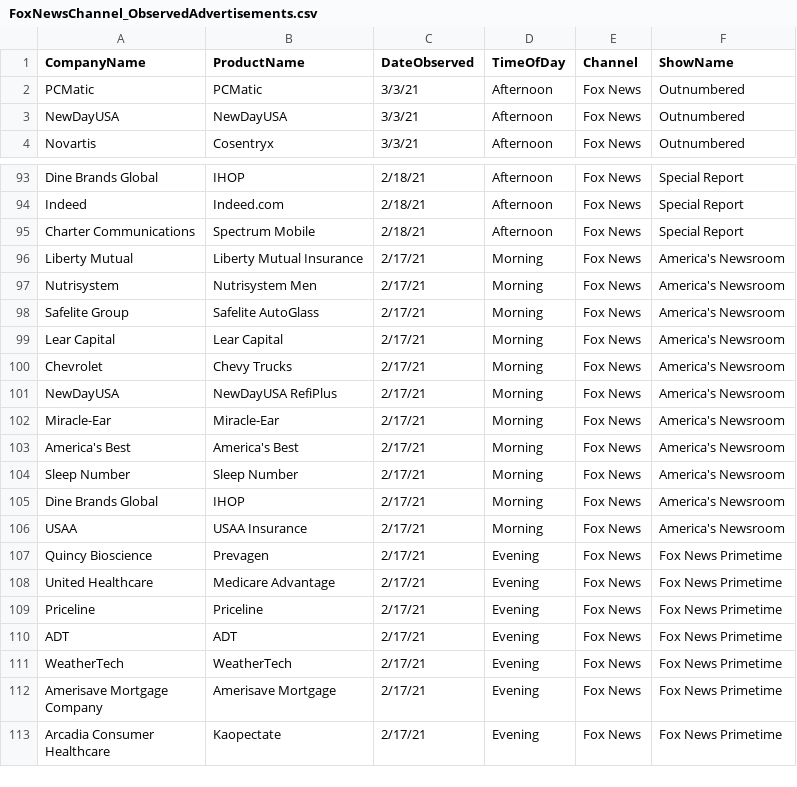
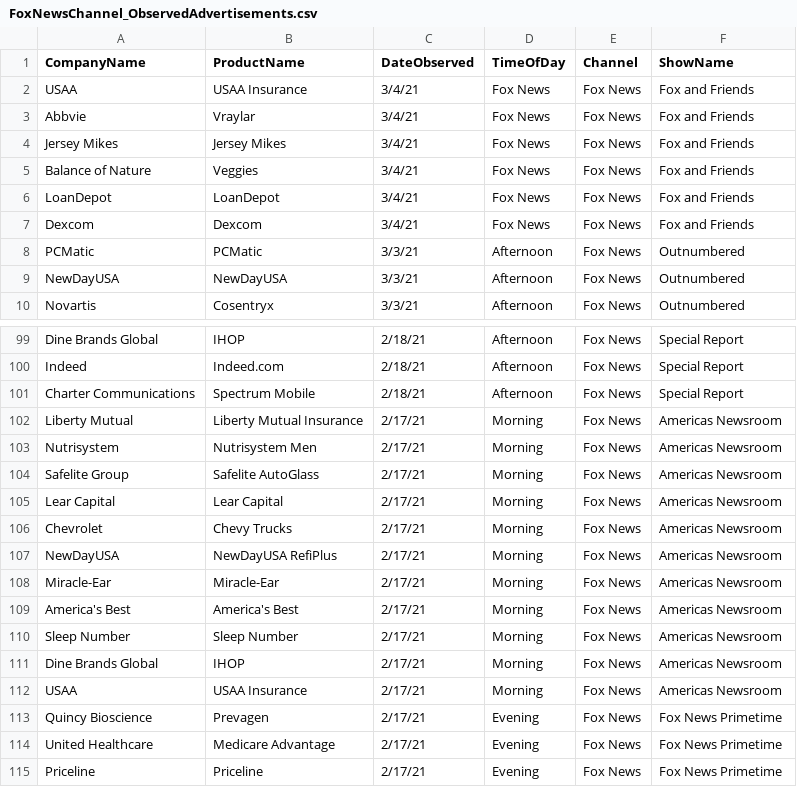
Before and after one commit to whoadvertiseson/whoadvertiseson, a CSV file: FoxNews/FoxNewsChannel_ObservedAdvertisements.csv, drawn as a sheet; only a part is shown, gaps mark what is left out; the shorter side is filled out with more unchanged rows; the diff covers the shown part only.

```diff
--- a/FoxNews/FoxNewsChannel_ObservedAdvertisements.csv
+++ b/FoxNews/FoxNewsChannel_ObservedAdvertisements.csv
@@ -1,2 +1,8 @@
 CompanyName,ProductName,DateObserved,TimeOfDay,Channel,ShowName
+USAA,USAA Insurance,3/4/21,Fox News,Fox News,Fox and Friends
+Abbvie,Vraylar,3/4/21,Fox News,Fox News,Fox and Friends
+Jersey Mikes,Jersey Mikes,3/4/21,Fox News,Fox News,Fox and Friends
+Balance of Nature,Veggies,3/4/21,Fox News,Fox News,Fox and Friends
+LoanDepot,LoanDepot,3/4/21,Fox News,Fox News,Fox and Friends
+Dexcom,Dexcom,3/4/21,Fox News,Fox News,Fox and Friends
 PCMatic,PCMatic,3/3/21,Afternoon,Fox News,Outnumbered
@@ -95,13 +101,13 @@ Indeed,Indeed.com,2/18/21,Afternoon,Fox News,Special Report
 Charter Communications,Spectrum Mobile,2/18/21,Afternoon,Fox News,Special Report
-Liberty Mutual,Liberty Mutual Insurance,2/17/21,Morning,Fox News,America's Newsroom
-Nutrisystem,Nutrisystem Men,2/17/21,Morning,Fox News,America's Newsroom
-Safelite Group,Safelite AutoGlass,2/17/21,Morning,Fox News,America's Newsroom
-Lear Capital,Lear Capital,2/17/21,Morning,Fox News,America's Newsroom
-Chevrolet,Chevy Trucks,2/17/21,Morning,Fox News,America's Newsroom
-NewDayUSA,NewDayUSA RefiPlus,2/17/21,Morning,Fox News,America's Newsroom
-Miracle-Ear,Miracle-Ear,2/17/21,Morning,Fox News,America's Newsroom
-America's Best,America's Best,2/17/21,Morning,Fox News,America's Newsroom
-Sleep Number,Sleep Number,2/17/21,Morning,Fox News,America's Newsroom
-Dine Brands Global,IHOP,2/17/21,Morning,Fox News,America's Newsroom
-USAA,USAA Insurance,2/17/21,Morning,Fox News,America's Newsroom
+Liberty Mutual,Liberty Mutual Insurance,2/17/21,Morning,Fox News,Americas Newsroom
+Nutrisystem,Nutrisystem Men,2/17/21,Morning,Fox News,Americas Newsroom
+Safelite Group,Safelite AutoGlass,2/17/21,Morning,Fox News,Americas Newsroom
+Lear Capital,Lear Capital,2/17/21,Morning,Fox News,Americas Newsroom
+Chevrolet,Chevy Trucks,2/17/21,Morning,Fox News,Americas Newsroom
+NewDayUSA,NewDayUSA RefiPlus,2/17/21,Morning,Fox News,Americas Newsroom
+Miracle-Ear,Miracle-Ear,2/17/21,Morning,Fox News,Americas Newsroom
+America's Best,America's Best,2/17/21,Morning,Fox News,Americas Newsroom
+Sleep Number,Sleep Number,2/17/21,Morning,Fox News,Americas Newsroom
+Dine Brands Global,IHOP,2/17/21,Morning,Fox News,Americas Newsroom
+USAA,USAA Insurance,2/17/21,Morning,Fox News,Americas Newsroom
 Quincy Bioscience,Prevagen,2/17/21,Evening,Fox News,Fox News Primetime
```
Also changed, not shown: 29 edited cells elsewhere in this file, FoxNews/FoxNewsChannel_RecentTopAdvertisers.csv, 1 other file.
